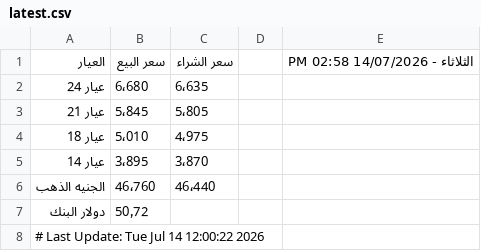
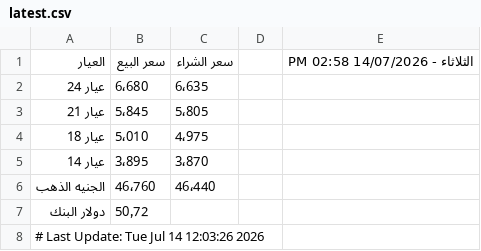
Before and after one commit to abodaapp-hash/sheet-fetcher, a CSV file: data/latest.csv, drawn as a sheet.

```diff
--- a/data/latest.csv
+++ b/data/latest.csv
@@ -7,2 +7,2 @@
 دولار البنك,50٫72,,,
-# Last Update: Tue Jul 14 12:00:22 2026
+# Last Update: Tue Jul 14 12:03:26 2026
```
